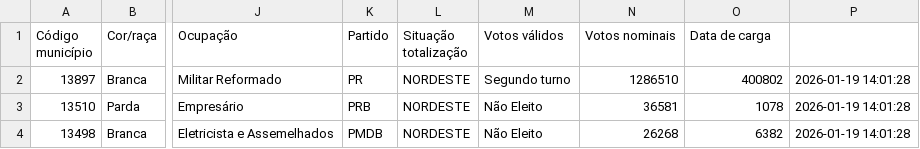
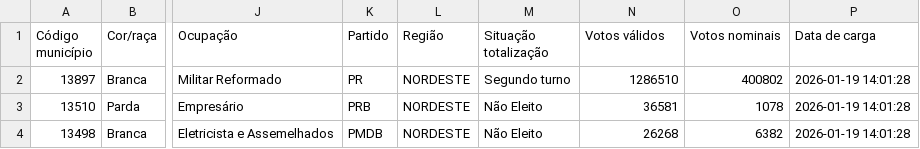
Before and after one commit to Nertonm/tabpfn-xgboost-fairness-comparison, a CSV file: data/prefeito_ceara3.csv, drawn as a sheet; only a part is shown, gaps mark what is left out; the diff names each change by its address in the sheet, - before the commit and + after, or states it on an @@ line.

```diff
--- a/data/prefeito_ceara3.csv
+++ b/data/prefeito_ceara3.csv
-L1: Situação totalização
+L1: Região
-M1: Votos válidos
+M1: Situação totalização
-N1: Votos nominais
+N1: Votos válidos
-O1: Data de carga
+O1: Votos nominais
-P1: (empty)
+P1: Data de carga
```
